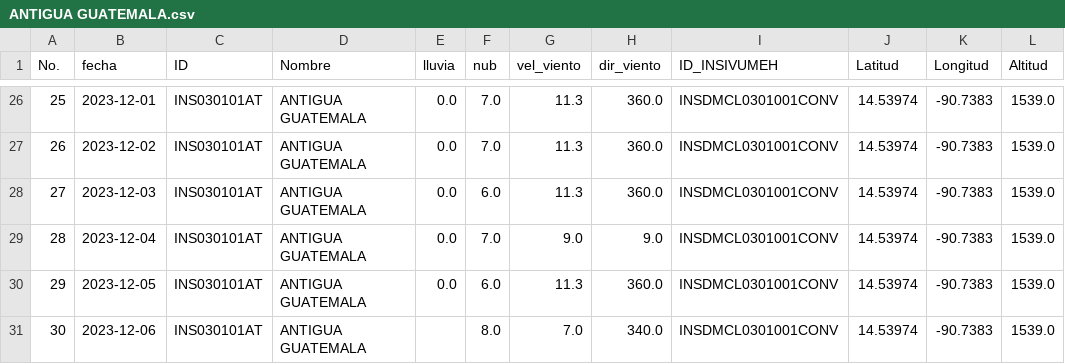
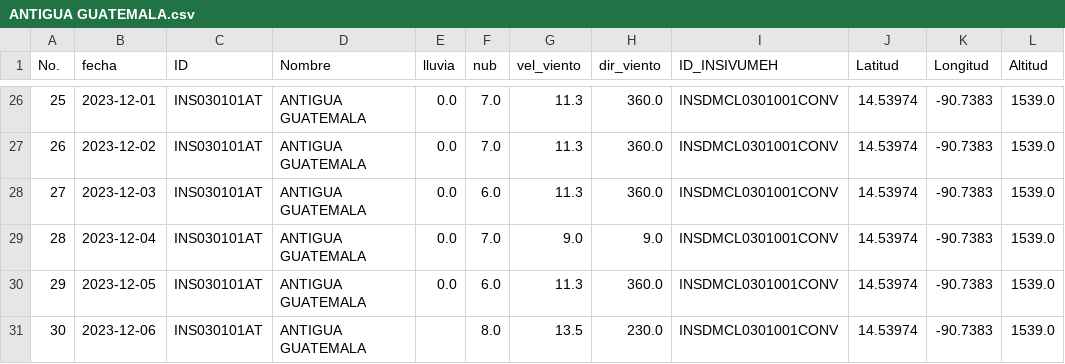
Before and after one commit to Climatologia-INSIVUMEH/monthly_data_by_station_csv, a CSV file: outputcsv/ANTIGUA GUATEMALA.csv, drawn as a sheet; only a part is shown, gaps mark what is left out.

```diff
--- a/outputcsv/ANTIGUA GUATEMALA.csv
+++ b/outputcsv/ANTIGUA GUATEMALA.csv
@@ -30,2 +30,2 @@ No.,fecha,ID,Nombre,lluvia,nub,vel_viento,dir_viento,ID_INSIVUMEH,Latitud,Longit
 29,2023-12-05,INS030101AT,ANTIGUA GUATEMALA,0.0,6.0,11.3,360.0,INSDMCL0301001CONV,14.53974,-90.7383,1539.0
-30,2023-12-06,INS030101AT,ANTIGUA GUATEMALA,,8.0,7.0,340.0,INSDMCL0301001CONV,14.53974,-90.7383,1539.0
+30,2023-12-06,INS030101AT,ANTIGUA GUATEMALA,,8.0,13.5,230.0,INSDMCL0301001CONV,14.53974,-90.7383,1539.0
```
Also changed, not shown: outputcsv/COBAN.csv, outputcsv/LA REFORMA.csv, 37 other files.
